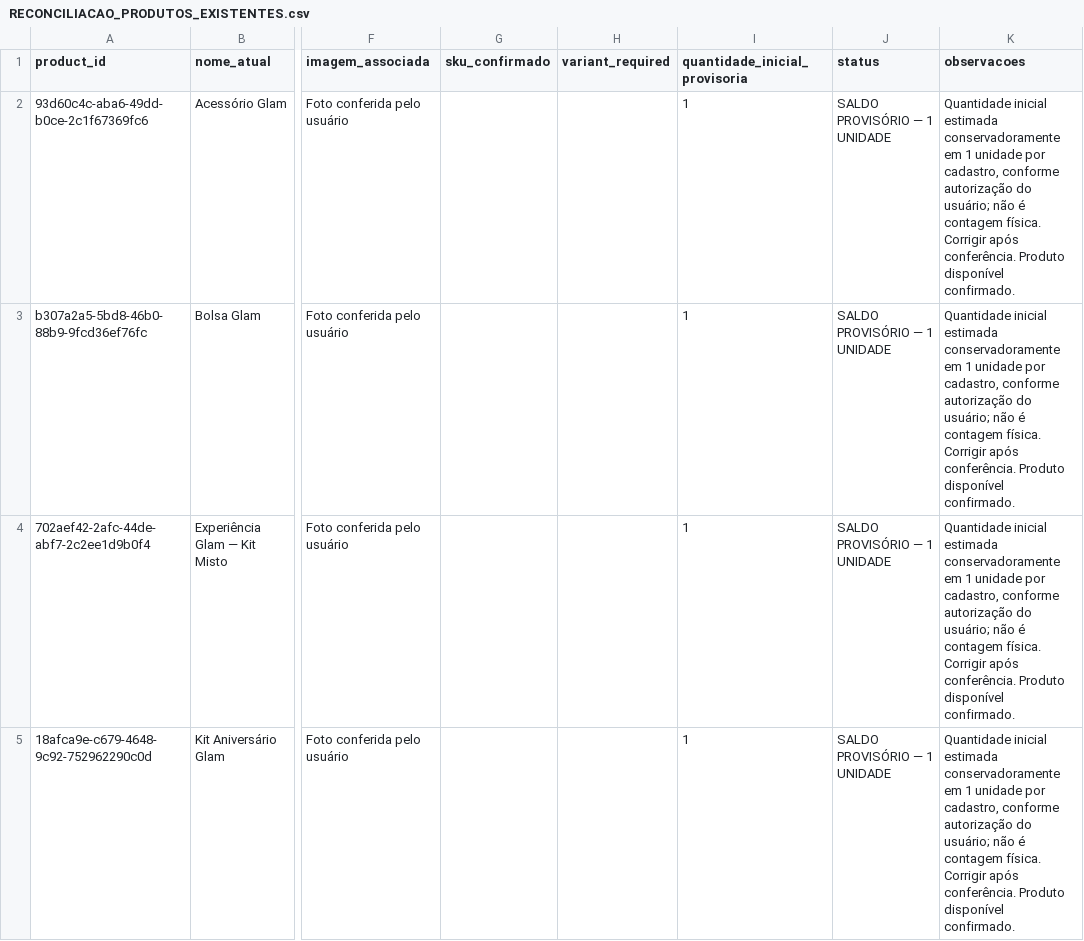
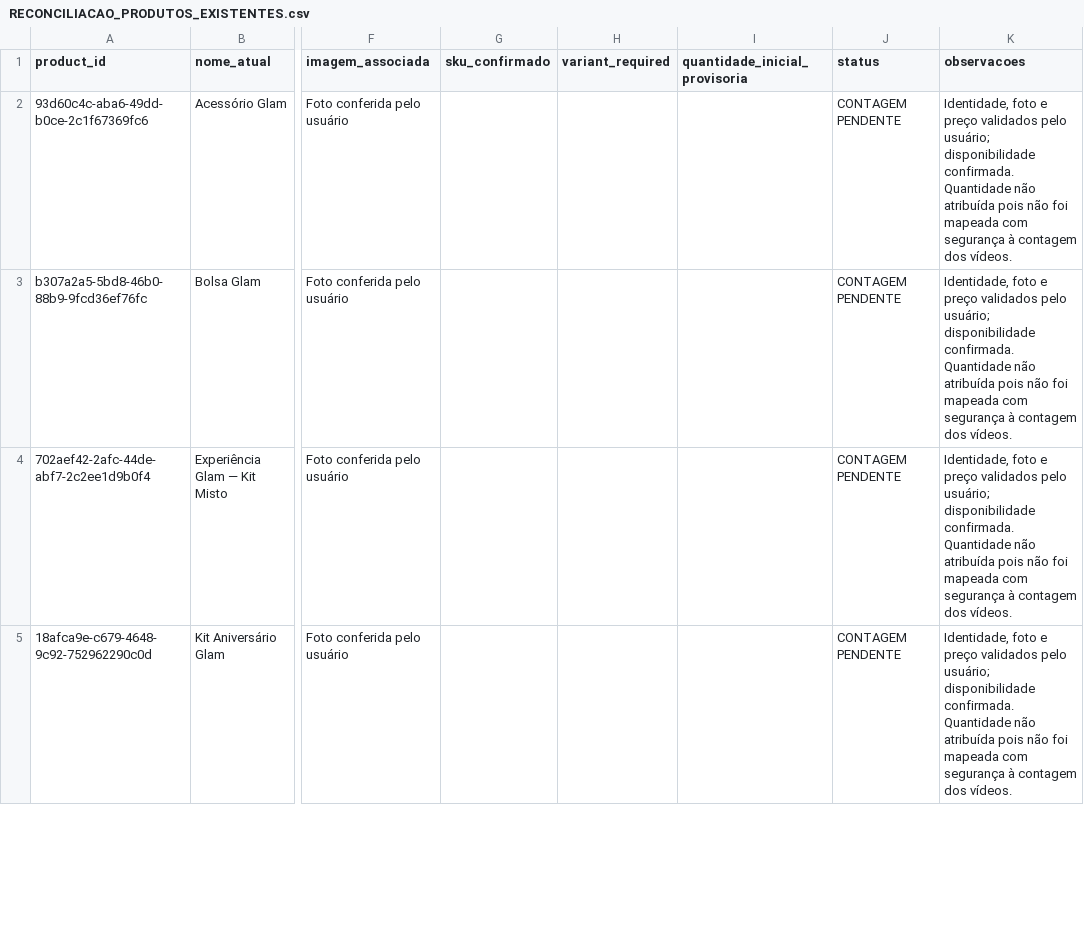
Before and after one commit to londonjanssenbjj-stack/Glam-Beaut-, a CSV file: catalogo/RECONCILIACAO_PRODUTOS_EXISTENTES.csv, drawn as a sheet; only a part is shown, gaps mark what is left out; the diff covers the shown part only; the diff names each change by its address in the sheet, - before the commit and + after, or states it on an @@ line.

Commit message:
Corrige quantidades provisórias erradas e deixa catálogo sem saldo atribuído

```diff
--- a/catalogo/RECONCILIACAO_PRODUTOS_EXISTENTES.csv
+++ b/catalogo/RECONCILIACAO_PRODUTOS_EXISTENTES.csv
-I2:I5 (quantidade_inicial_provisoria): 1
+I2:I5 (quantidade_inicial_provisoria): (empty)
-J2:J5 (status): SALDO PROVISÓRIO — 1 UNIDADE
+J2:J5 (status): CONTAGEM PENDENTE
-K2:K5 (observacoes): Quantidade inicial estimada conservadoramente em 1 unidade por cadastro, conforme autorização do usuário; não é contagem física. Corrigir após conferência. Produto disponível confirmado.
+K2:K5 (observacoes): Identidade, foto e preço validados pelo usuário; disponibilidade confirmada. Quantidade não atribuída pois não foi mapeada com segurança à contagem dos vídeos.
```
Also changed, not shown: 36 edited cells elsewhere in this file.
